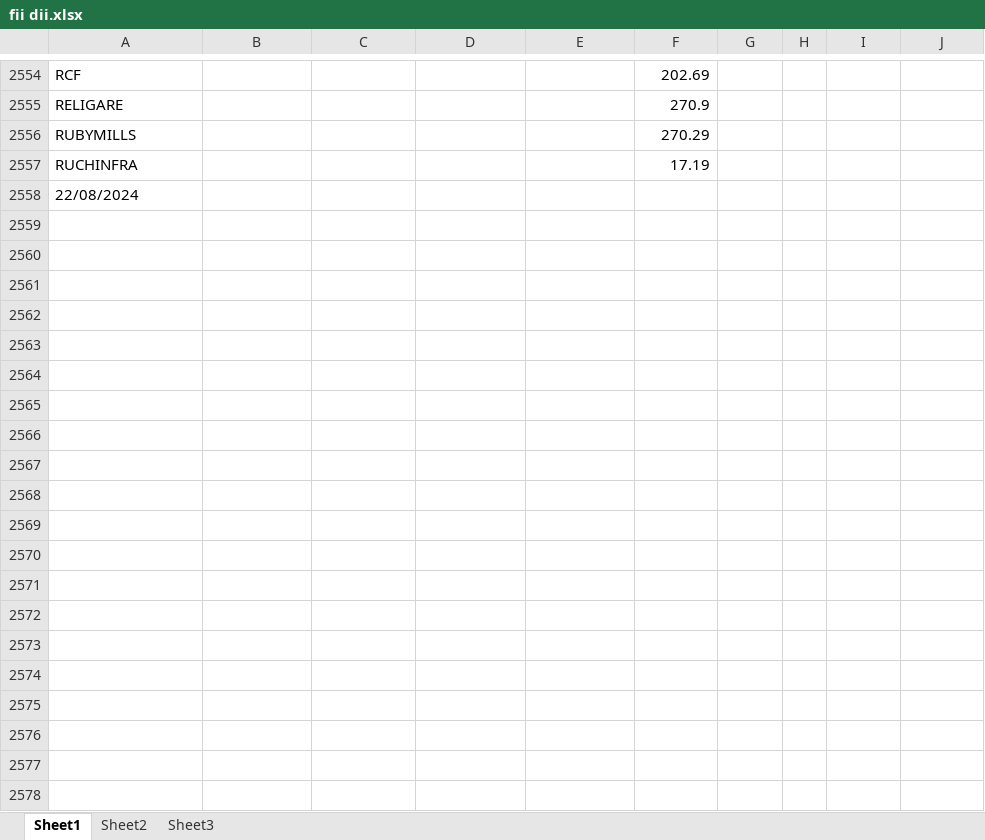
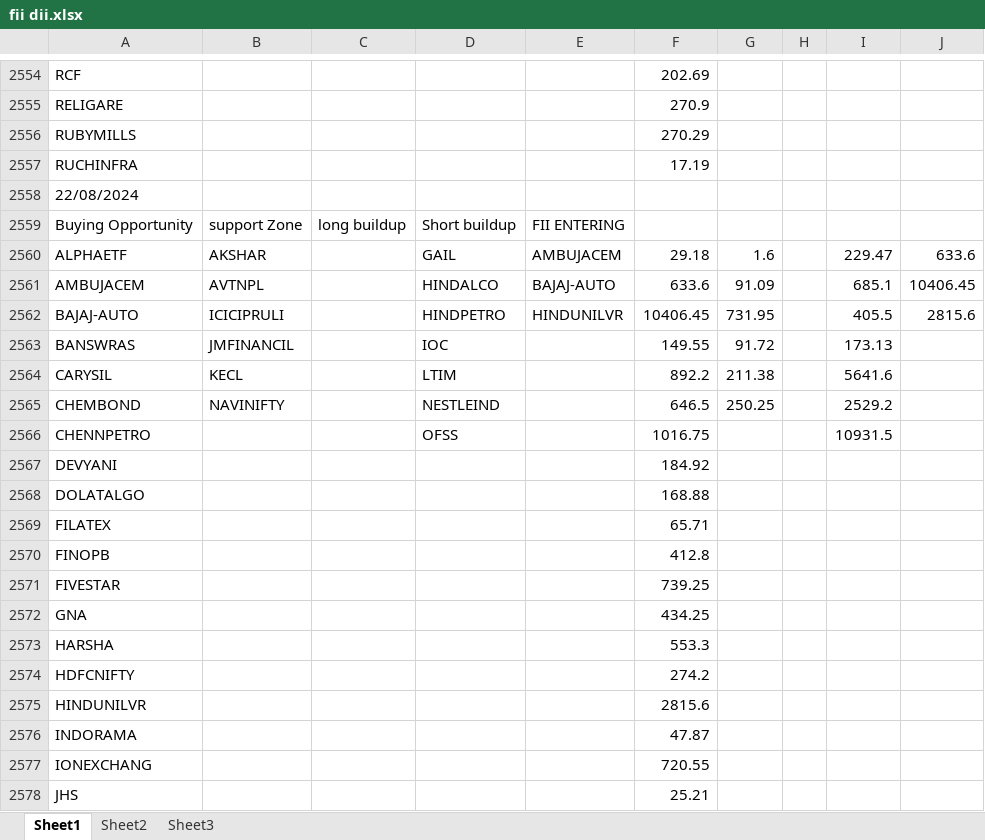
Before and after one commit to amirathor/Story, an Excel workbook: fii dii.xlsx, sheet Sheet1, drawn as a sheet; only a part is shown, gaps mark what is left out; values as stored, in another font and other column widths than the file's, no borders; the diff covers the shown part only; the diff names each change by its address in the sheet, - before the commit and + after, or states it on an @@ line.

```diff
--- a/fii dii.xlsx (sheet Sheet1)
+++ b/fii dii.xlsx (sheet Sheet1)
+row 2559: Buying Opportunity | support Zone | long buildup | Short buildup | FII ENTERING
+row 2560: ALPHAETF | AKSHAR |  | GAIL | AMBUJACEM | 29.18 | 1.6 |  | 229.47 | 633.6
+row 2561: AMBUJACEM | AVTNPL |  | HINDALCO | BAJAJ-AUTO | 633.6 | 91.09 |  | 685.1 | 10406.45
+row 2562: BAJAJ-AUTO | ICICIPRULI |  | HINDPETRO | HINDUNILVR | 10406.45 | 731.95 |  | 405.5 | 2815.6
+row 2563: BANSWRAS | JMFINANCIL |  | IOC |  | 149.55 | 91.72 |  | 173.13
+row 2564: CARYSIL | KECL |  | LTIM |  | 892.2 | 211.38 |  | 5641.6
+row 2565: CHEMBOND | NAVINIFTY |  | NESTLEIND |  | 646.5 | 250.25 |  | 2529.2
+row 2566: CHENNPETRO |  |  | OFSS |  | 1016.75 |  |  | 10931.5
+row 2567: DEVYANI |  |  |  |  | 184.92
+row 2568: DOLATALGO |  |  |  |  | 168.88
+row 2569: FILATEX |  |  |  |  | 65.71
+row 2570: FINOPB |  |  |  |  | 412.8
+row 2571: FIVESTAR |  |  |  |  | 739.25
+row 2572: GNA |  |  |  |  | 434.25
+row 2573: HARSHA |  |  |  |  | 553.3
+row 2574: HDFCNIFTY |  |  |  |  | 274.2
+row 2575: HINDUNILVR |  |  |  |  | 2815.6
+row 2576: INDORAMA |  |  |  |  | 47.87
+row 2577: IONEXCHANG |  |  |  |  | 720.55
+row 2578: JHS |  |  |  |  | 25.21
```
Also changed, not shown: 18 added rows elsewhere in this sheet, fidi.xlsx, 1 other file.
